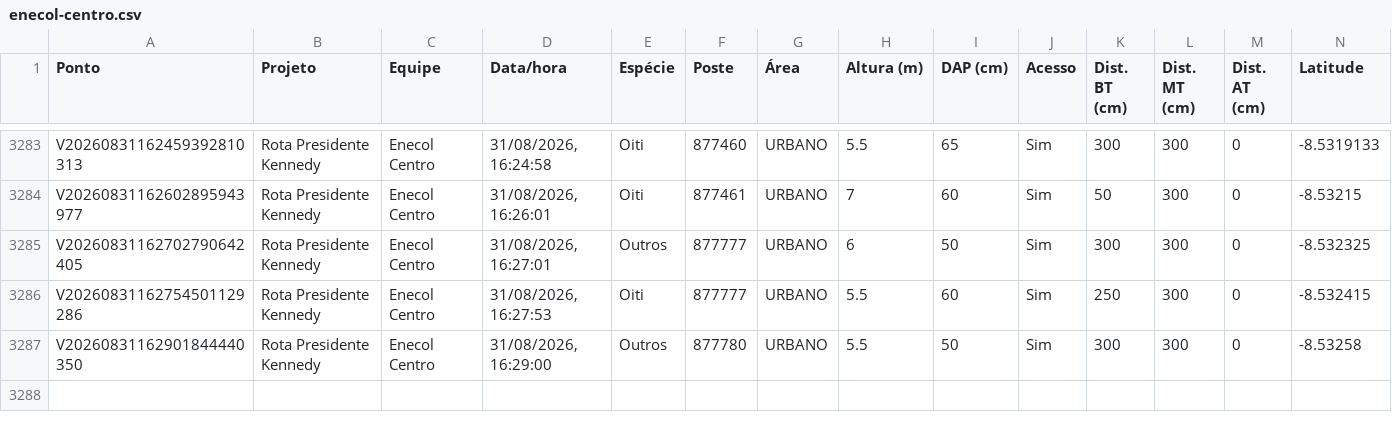
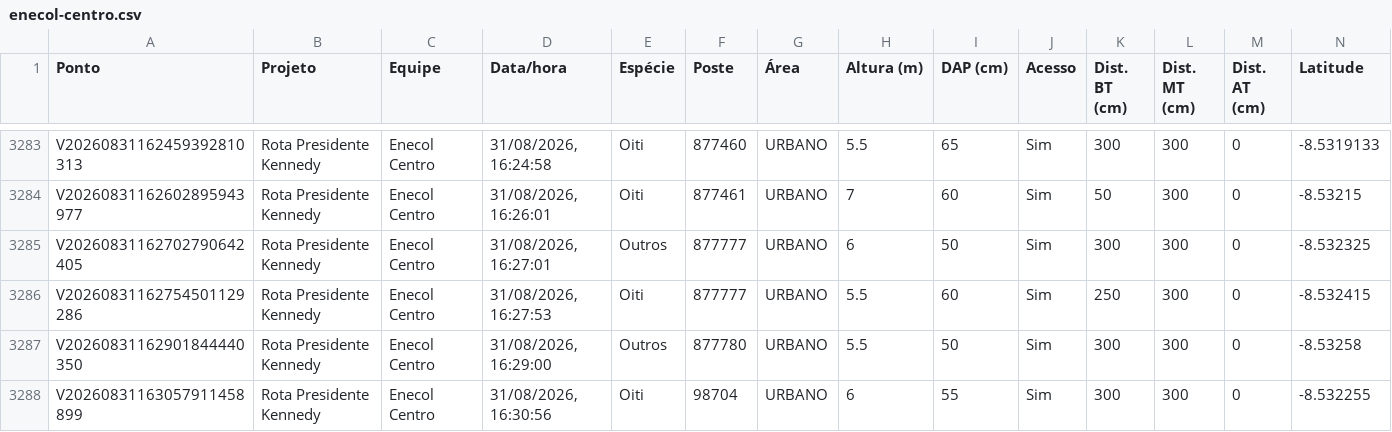
Before and after one commit to LGRSV/vera-vegetacao, a CSV file: exportacoes/enecol-centro.csv, drawn as a sheet; only a part is shown, gaps mark what is left out; rows hold the shown columns only; the diff names each change by its address in the sheet, - before the commit and + after, or states it on an @@ line.

```diff
--- a/exportacoes/enecol-centro.csv
+++ b/exportacoes/enecol-centro.csv
+row 3288: V20260831163057911458899 | Rota Presidente Kennedy | Enecol Centro | 31/08/2026, 16:30:56 | Oiti | 98704 | URBANO | 6 | 55 | Sim | 300 | 300 | 0 | -8.532255
```
Also changed, not shown: exportacoes/projetos/rota-presidente-kennedy/pontos.csv, 1 other file.
